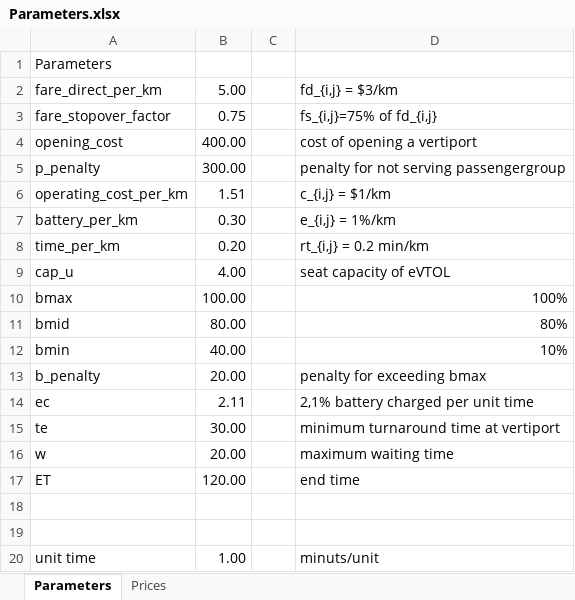
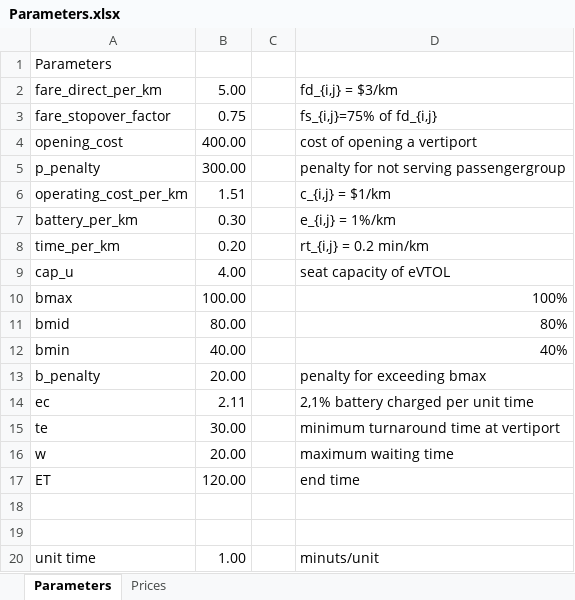
Before and after one commit to JonasHansenDTU/Master-Thesis-eVTOL, an Excel workbook: inputData/Parameters.xlsx, sheet Parameters, drawn as a sheet; values as stored, in another font and other column widths than the file's, no borders; the diff names each change by its address in the sheet, - before the commit and + after, or states it on an @@ line.

Commit message:
parameters

```diff
--- a/inputData/Parameters.xlsx (sheet Parameters)
+++ b/inputData/Parameters.xlsx (sheet Parameters)
-D12: 10%
+D12: 40%
```
